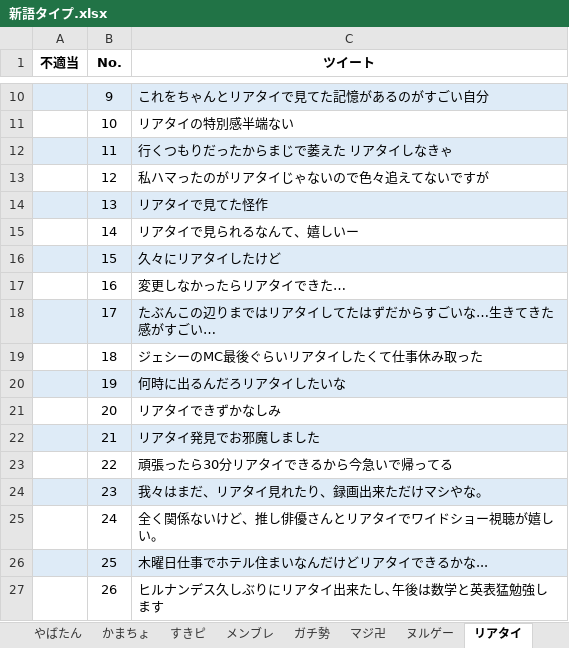
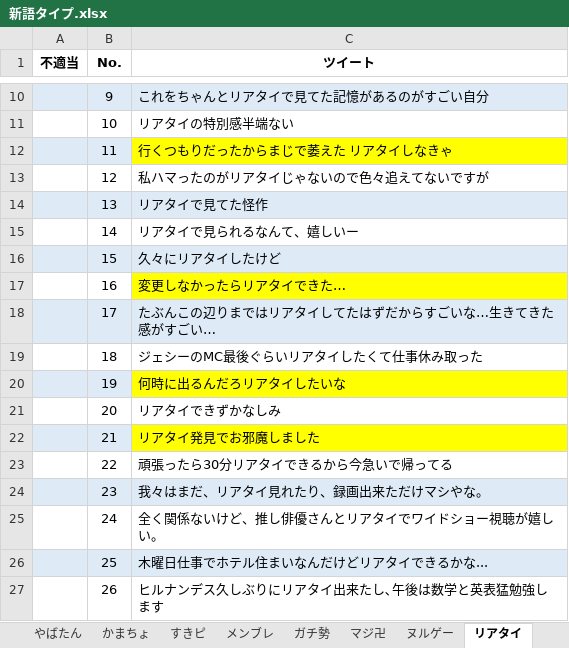
Before and after one commit to n-seiji/jpnetword, an Excel workbook: 新語タイプ.xlsx, sheet リアタイ, drawn as a sheet; only a part is shown, gaps mark what is left out; values as stored, in another font and other column widths than the file's, no borders; charts and pictures not drawn; the diff names each change by its address in the sheet, - before the commit and + after, or states it on an @@ line.

```diff
--- a/新語タイプ.xlsx (sheet リアタイ)
+++ b/新語タイプ.xlsx (sheet リアタイ)
-C12 fill: #DEEBF7
+C12 fill: #FFFF00
-C17 fill: none
+C17 fill: #FFFF00
-C20 fill: #DEEBF7
+C20 fill: #FFFF00
-C22 fill: #DEEBF7
+C22 fill: #FFFF00
```
Also changed, not shown: sheet 禿同, sheet パリピ, sheet かまちょ, sheet kp, sheet すきピ, sheet ワンチャン, charts or pictures, 語義追加タイプ.xlsx.
